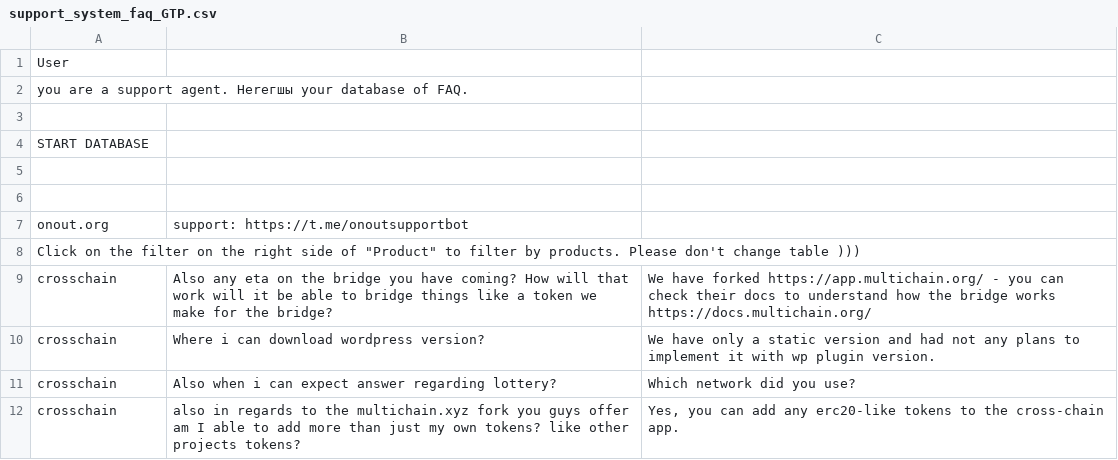
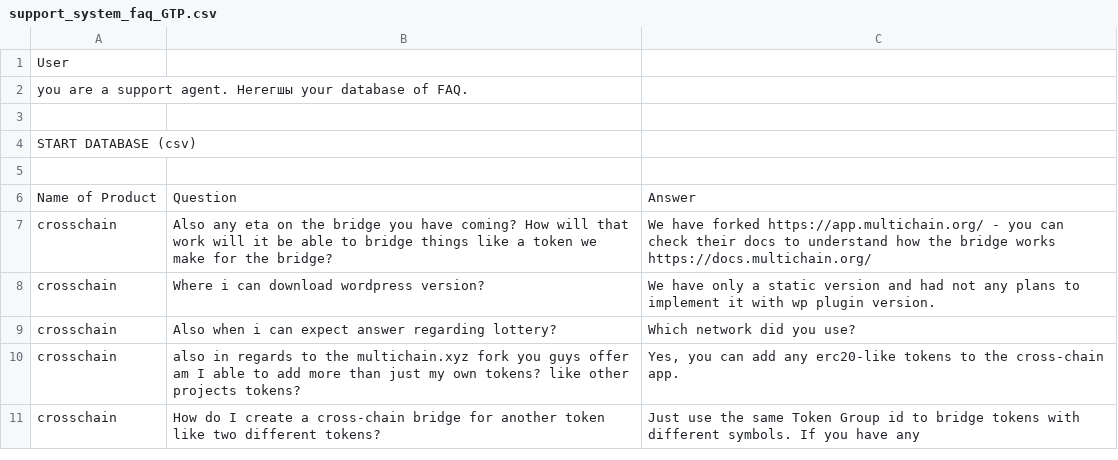
Before and after one commit to noxonsu/onout.org, a CSV file: docs/support_system_faq_GTP.csv, drawn as a sheet; only a part is shown; the shorter side is filled out with more unchanged rows.

Commit message:
Update support_system_faq_GTP.csv

```diff
--- a/docs/support_system_faq_GTP.csv
+++ b/docs/support_system_faq_GTP.csv
@@ -3,7 +3,5 @@ you are a support agent. Hereгшы your database of FAQ.
 
-START DATABASE
+START DATABASE (csv)
 
-,,
-onout.org,support: https://t.me/onoutsupportbot,
-"Click on the filter on the right side of ""Product"" to filter by products. Please don't change table )))",,
+Name of Product,Question,Answer
 crosschain,Also any eta on the bridge you have coming? How will that work will it be able to bridge things like a token we make for the bridge?,We have forked https://app.multichain.org/ - you can check their docs to understand how the bridge works https://docs.multichain.org/
```
